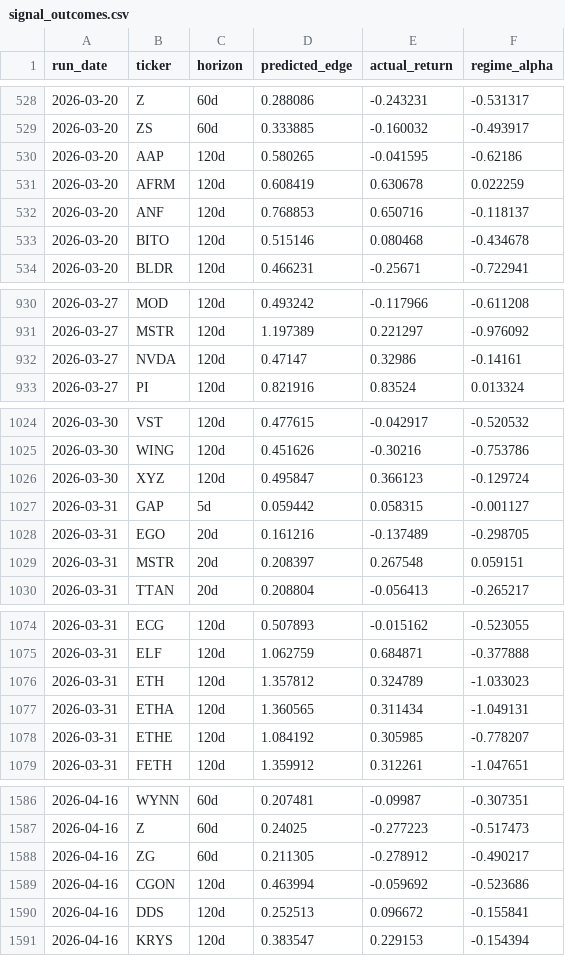
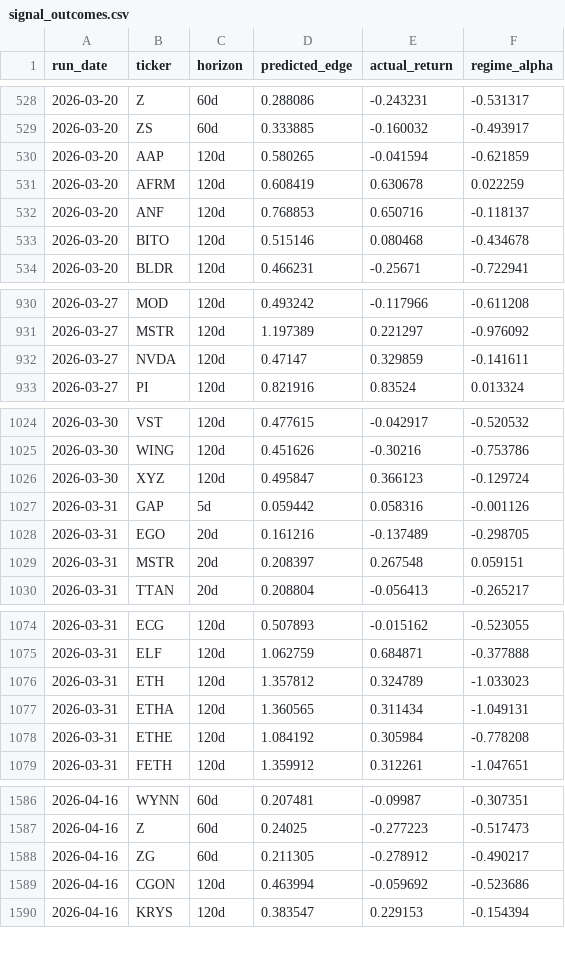
Before and after one commit to helioskozak-cloud/regime-desk, a CSV file: data/signal_outcomes.csv, drawn as a sheet; only a part is shown, gaps mark what is left out; the diff covers the shown part only.

```diff
--- a/data/signal_outcomes.csv
+++ b/data/signal_outcomes.csv
@@ -529,3 +529,3 @@ run_date,ticker,horizon,predicted_edge,actual_return,regime_alpha
 2026-03-20,ZS,60d,0.333885,-0.160032,-0.493917
-2026-03-20,AAP,120d,0.580265,-0.041595,-0.62186
+2026-03-20,AAP,120d,0.580265,-0.041594,-0.621859
 2026-03-20,AFRM,120d,0.608419,0.630678,0.022259
@@ -931,3 +931,3 @@ run_date,ticker,horizon,predicted_edge,actual_return,regime_alpha
 2026-03-27,MSTR,120d,1.197389,0.221297,-0.976092
-2026-03-27,NVDA,120d,0.47147,0.32986,-0.14161
+2026-03-27,NVDA,120d,0.47147,0.329859,-0.141611
 2026-03-27,PI,120d,0.821916,0.83524,0.013324
@@ -1026,3 +1026,3 @@ run_date,ticker,horizon,predicted_edge,actual_return,regime_alpha
 2026-03-30,XYZ,120d,0.495847,0.366123,-0.129724
-2026-03-31,GAP,5d,0.059442,0.058315,-0.001127
+2026-03-31,GAP,5d,0.059442,0.058316,-0.001126
 2026-03-31,EGO,20d,0.161216,-0.137489,-0.298705
@@ -1077,3 +1077,3 @@ run_date,ticker,horizon,predicted_edge,actual_return,regime_alpha
 2026-03-31,ETHA,120d,1.360565,0.311434,-1.049131
-2026-03-31,ETHE,120d,1.084192,0.305985,-0.778207
+2026-03-31,ETHE,120d,1.084192,0.305984,-0.778208
 2026-03-31,FETH,120d,1.359912,0.312261,-1.047651
@@ -1589,3 +1589,2 @@ run_date,ticker,horizon,predicted_edge,actual_return,regime_alpha
 2026-04-16,CGON,120d,0.463994,-0.059692,-0.523686
-2026-04-16,DDS,120d,0.252513,0.096672,-0.155841
 2026-04-16,KRYS,120d,0.383547,0.229153,-0.154394
```
Also changed, not shown: 15 edited cells elsewhere in this file, data/market_signals.csv, data/scanner.csv, 16 other files.
